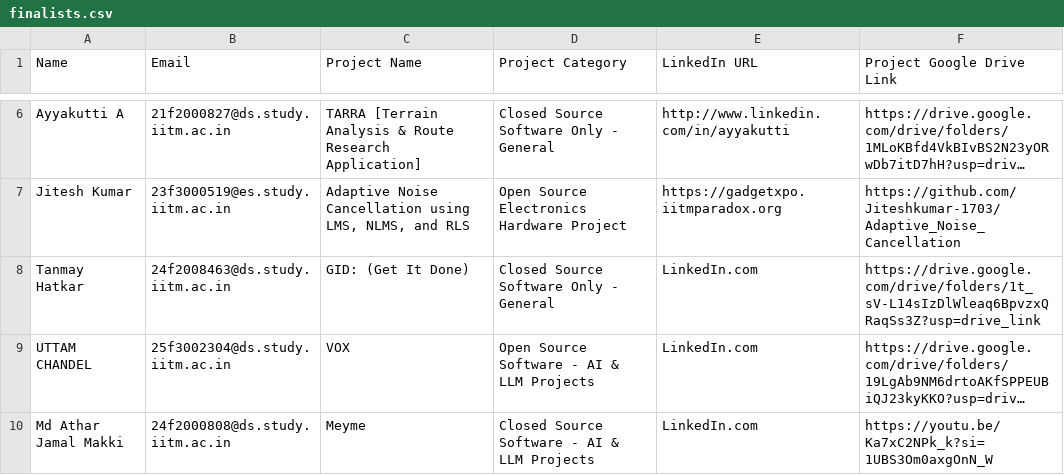
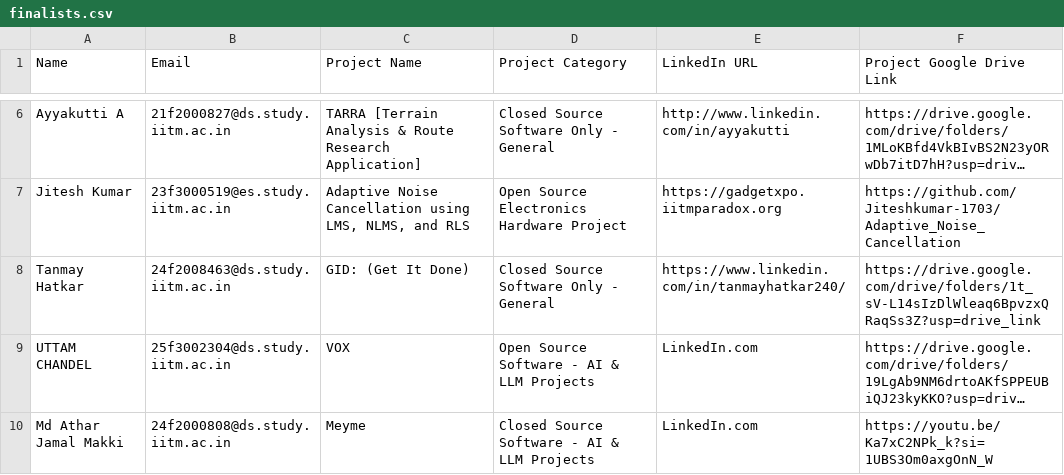
Before and after one commit to AdityaRaoIITM/gadgetxpo, a CSV file: finalists.csv, drawn as a sheet; only a part is shown, gaps mark what is left out; long unchanged cells end in …; the diff names each change by its address in the sheet, - before the commit and + after, or states it on an @@ line.

Commit message:
Update finalists.csv

```diff
--- a/finalists.csv
+++ b/finalists.csv
-E8 (LinkedIn URL): LinkedIn.com
+E8 (LinkedIn URL): https://www.linkedin.com/in/tanmayhatkar240/
```
